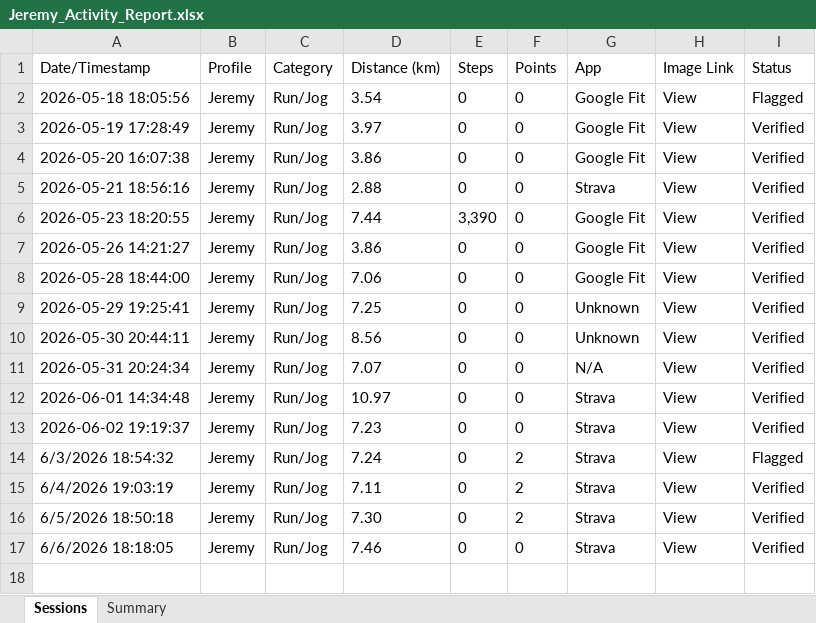
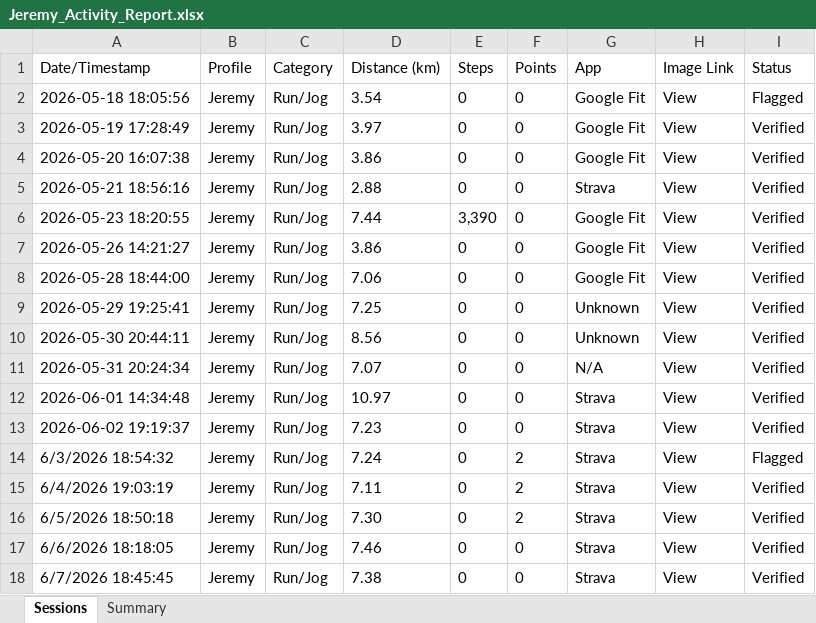
Before and after one commit to mrporky594/strides-and-sync, an Excel workbook: Reports/Members/Jeremy_Activity_Report.xlsx, sheet Sessions, drawn as a sheet; values as stored, in another font and other column widths than the file's, no borders; the diff names each change by its address in the sheet, - before the commit and + after, or states it on an @@ line.

```diff
--- a/Reports/Members/Jeremy_Activity_Report.xlsx (sheet Sessions)
+++ b/Reports/Members/Jeremy_Activity_Report.xlsx (sheet Sessions)
+row 18: 6/7/2026 18:45:45 | Jeremy | Run/Jog | 7.38 | 0 | 0 | Strava | View | Verified
```
Also changed, not shown: sheet Summary, Reports/Members/CRX_Activity_Report.xlsx, Reports/Members/Chee_Activity_Report.xlsx, 10 other files.
